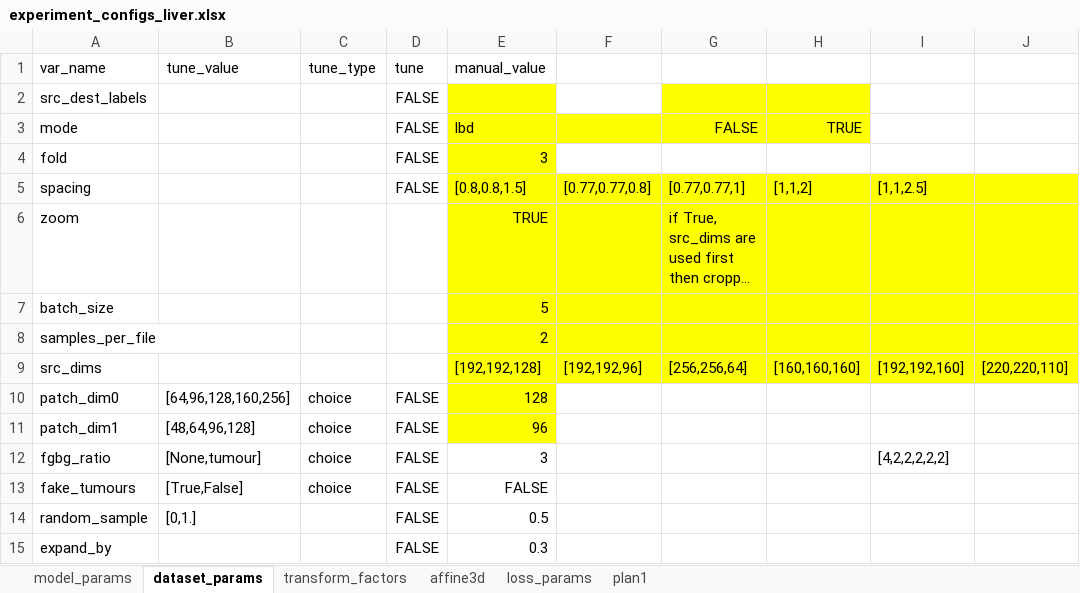
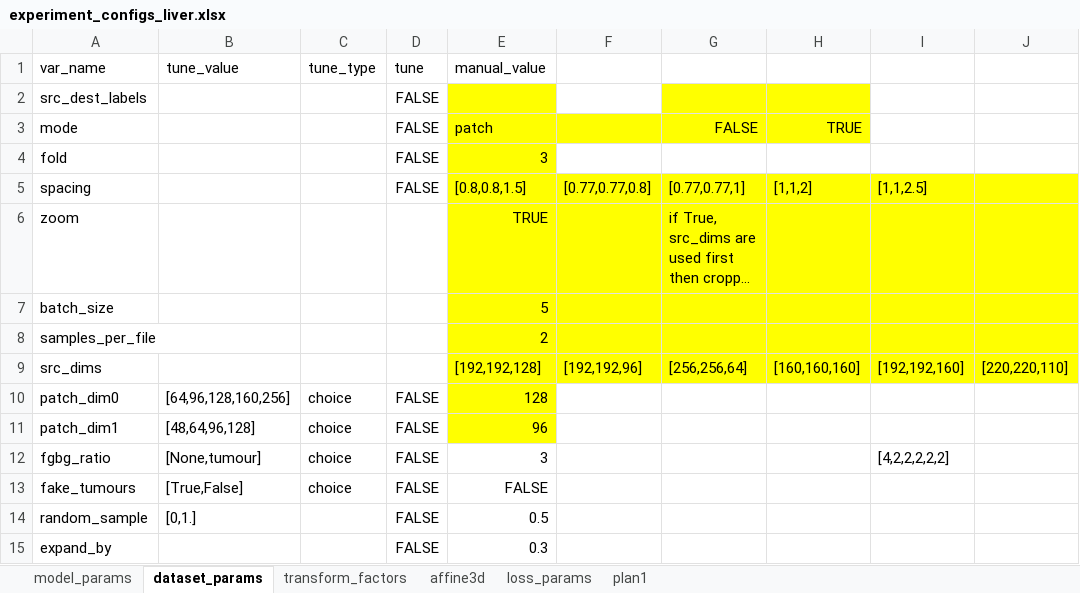
Before and after one commit to drusmanbashir/fran, an Excel workbook: configurations/experiment_configs_liver.xlsx, sheet dataset_params, drawn as a sheet; only a part is shown; long unchanged cells end in …; values as stored, in another font and other column widths than the file's, no borders; the diff names each change by its address in the sheet, - before the commit and + after, or states it on an @@ line.

```diff
--- a/configurations/experiment_configs_liver.xlsx (sheet dataset_params)
+++ b/configurations/experiment_configs_liver.xlsx (sheet dataset_params)
-E3 (manual_value): lbd
+E3 (manual_value): patch
```
Also changed, not shown: 2 other files.
